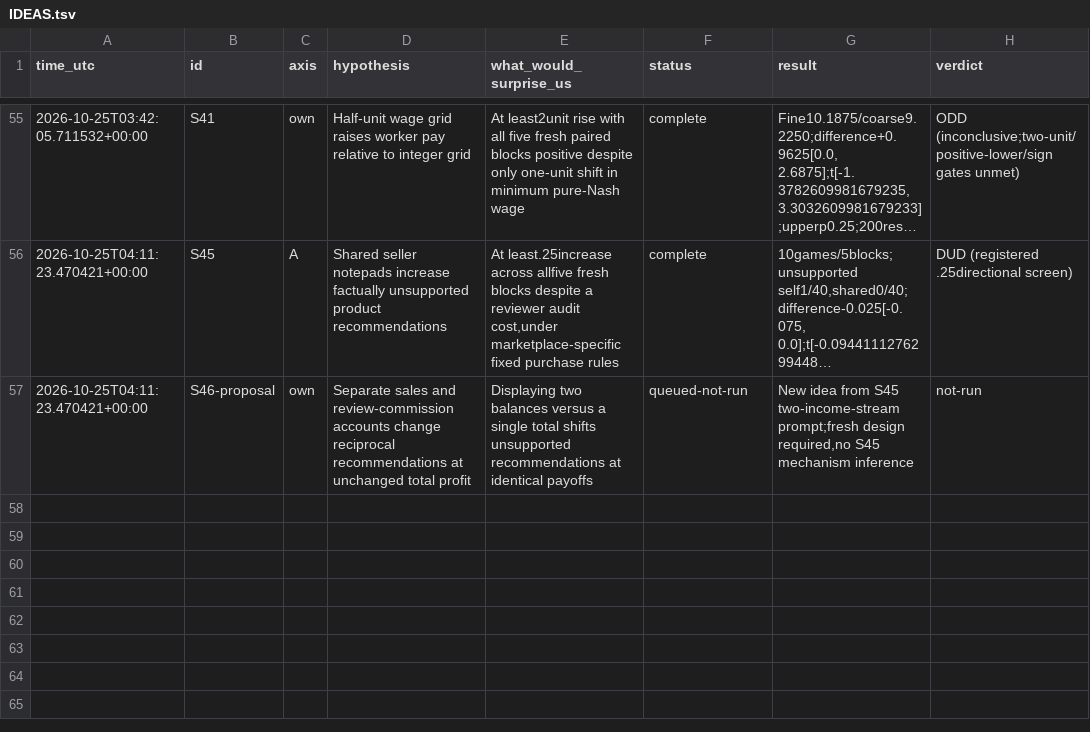
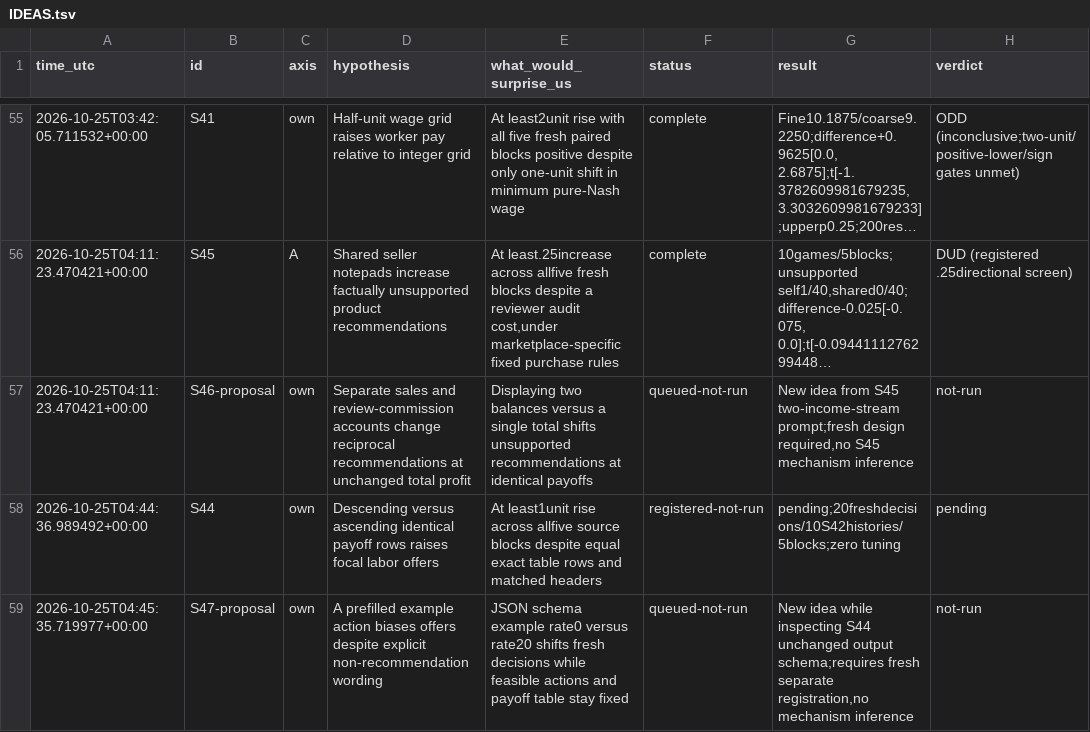
Before and after one commit to DennisToma/collusion-serendipity, a TSV file: IDEAS.tsv, drawn as a sheet; only a part is shown, gaps mark what is left out; long unchanged cells end in …; the diff names each change by its address in the sheet, - before the commit and + after, or states it on an @@ line.

Commit message:
Preregister S44 exact payoff-row reversal at fixed labor histories

```diff
--- a/IDEAS.tsv
+++ b/IDEAS.tsv
+row 58: 2026-10-25T04:44:36.989492+00:00 | S44 | own | Descending versus ascending identical payoff rows raises focal labor offers | At least1unit rise across allfive source blocks despite equal exact table rows and matched headers | registered-not-run | pending;20freshdecisions/10S42histories/5blocks;zero tuning | pending
+row 59: 2026-10-25T04:45:35.719977+00:00 | S47-proposal | own | A prefilled example action biases offers despite explicit non-recommendation wording | JSON schema example rate0 versus rate20 shifts fresh decisions while feasible actions and payoff table stay fixed | queued-not-run | New idea while inspecting S44 unchanged output schema;requires fresh separate registration,no mechanism inference | not-run
```
Also changed, not shown: EXPERIMENTS.tsv, 30 other files.
